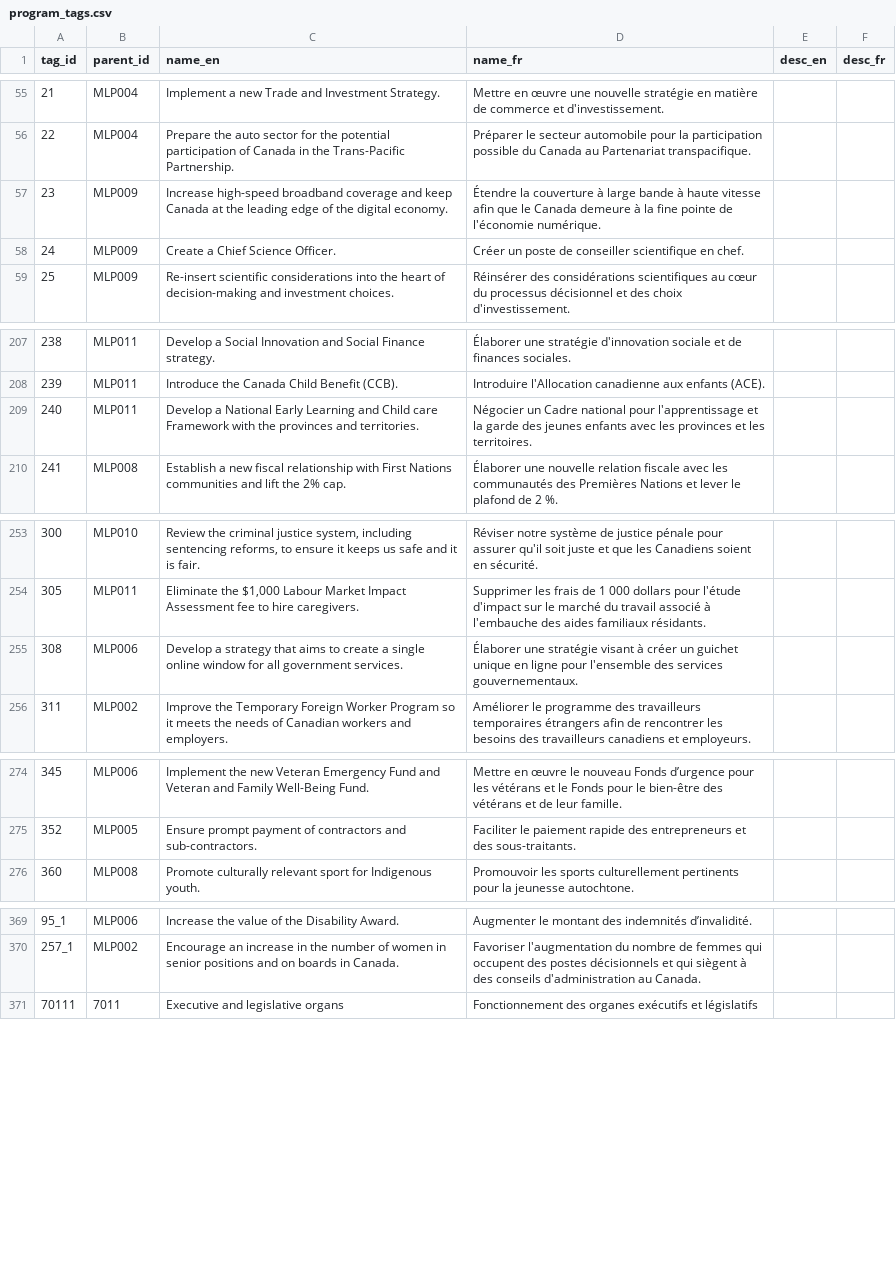
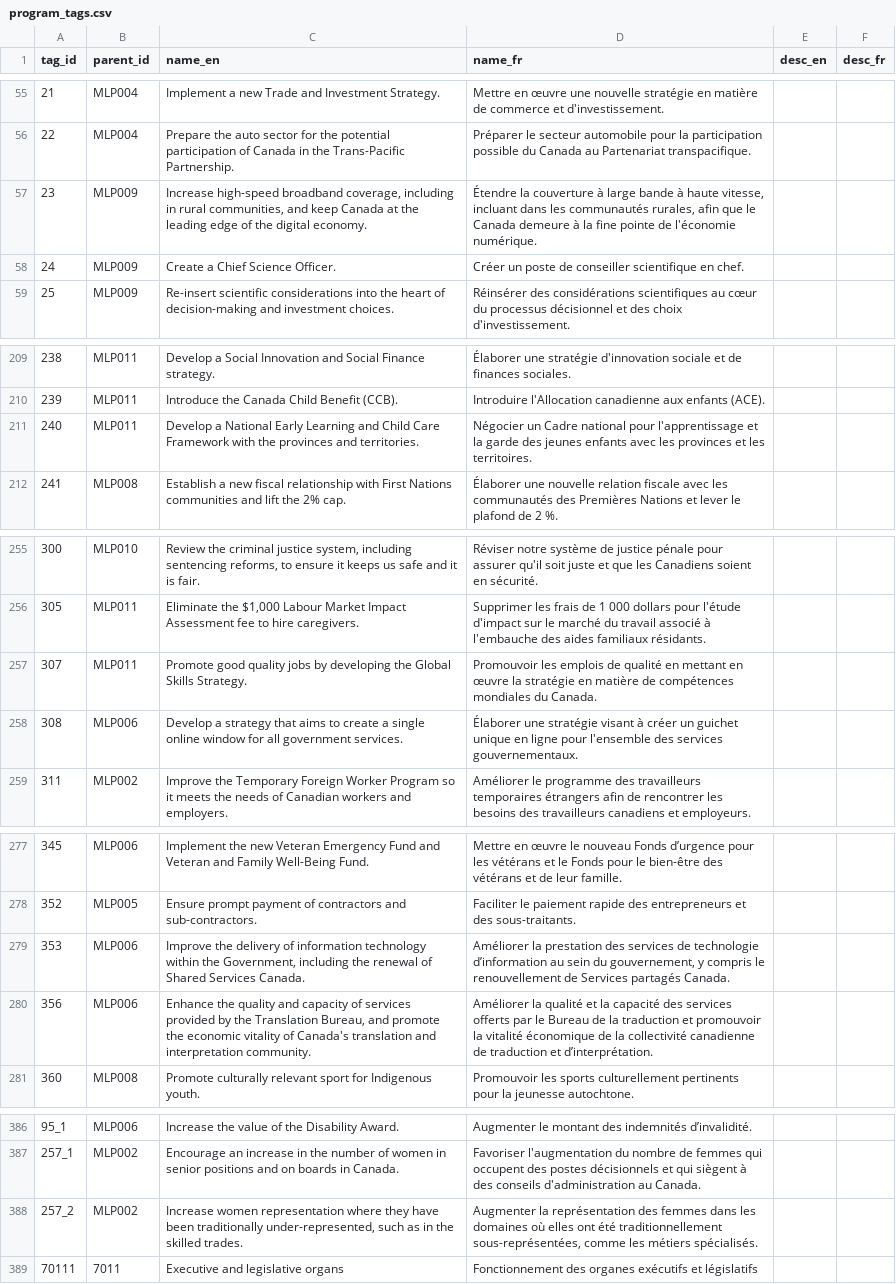
Before and after one commit to TBS-EACPD/infobase, a CSV file: data/program_tags.csv, drawn as a sheet; only a part is shown, gaps mark what is left out; the diff covers the shown part only.

```diff
--- a/data/program_tags.csv
+++ b/data/program_tags.csv
@@ -57 +57 @@
-"23","MLP009","Increase high-speed broadband coverage and keep Canada at the leading edge of the digital economy.","Étendre la couverture à large bande à haute vitesse afin que le Canada demeure à la fine pointe de l'économie numérique."," "," "
+23,"MLP009","Increase high-speed broadband coverage, including in rural communities, and keep Canada at the leading edge of the digital economy.","Étendre la couverture à large bande à haute vitesse, incluant dans les communautés rurales, afin que le Canada demeure à la fine pointe de l'économie numérique.",,
@@ -210 +212 @@
-"240","MLP011","Develop a National Early Learning and Child care Framework with the provinces and territories.","Négocier un Cadre national pour l'apprentissage et la garde des jeunes enfants avec les provinces et les territoires."," "," "
+240,"MLP011","Develop a National Early Learning and Child Care Framework with the provinces and territories.","Négocier un Cadre national pour l'apprentissage et la garde des jeunes enfants avec les provinces et les territoires.",,
@@ -255,0 +258 @@
+307,"MLP011","Promote good quality jobs by developing the Global Skills Strategy.","Promouvoir les emplois de qualité en mettant en œuvre la stratégie en matière de compétences mondiales du Canada.",,
@@ -276,0 +280,2 @@
+353,"MLP006","Improve the delivery of information technology within the Government, including the renewal of Shared Services Canada.","Améliorer la prestation des services de technologie d’information au sein du gouvernement, y compris le renouvellement de Services partagés Canada.",,
+356,"MLP006","Enhance the quality and capacity of services provided by the Translation Bureau, and promote the economic vitality of Canada's translation and interpretation community.","Améliorer la qualité et la capacité des services offerts par le Bureau de la traduction et promouvoir la vitalité économique de la collectivité canadienne de traduction et d’interprétation.",,
@@ -371,0 +389 @@
+"257_2","MLP002","Increase women representation where they have been traditionally under-represented, such as in the skilled trades.","Augmenter la représentation des femmes dans les domaines où elles ont été traditionnellement sous-représentées, comme les métiers spécialisés.",,
```
Also changed, not shown: 14 added rows and 2 edited cells elsewhere in this file, data/crso.csv, data/org_sobjs.csv, 31 other files.
